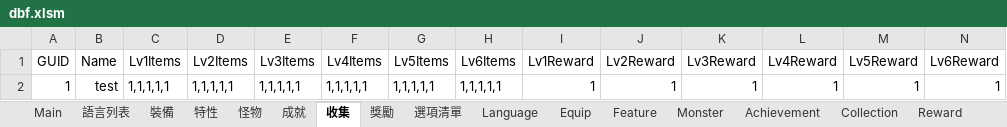
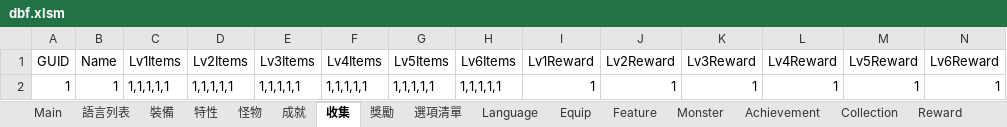
Before and after one commit to yinweli/project_acg, an Excel workbook: Doc/dbf.xlsm, sheet 收集, drawn as a sheet; values as stored, in another font and other column widths than the file's, no borders; table styles not drawn; the diff names each change by its address in the sheet, - before the commit and + after, or states it on an @@ line.

```diff
--- a/Doc/dbf.xlsm (sheet 收集)
+++ b/Doc/dbf.xlsm (sheet 收集)
-B2 (Name): test
+B2 (Name): 1
```
Also changed, not shown: sheet 成就, sheet Collection, sheet Achievement.
